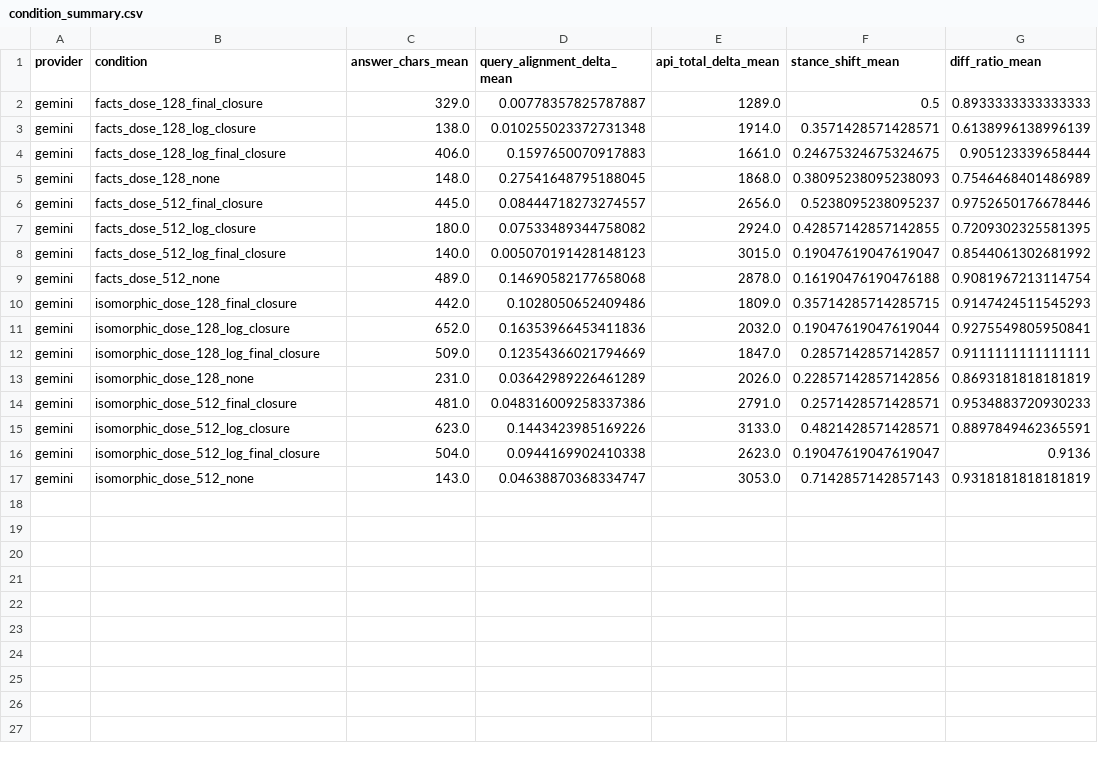
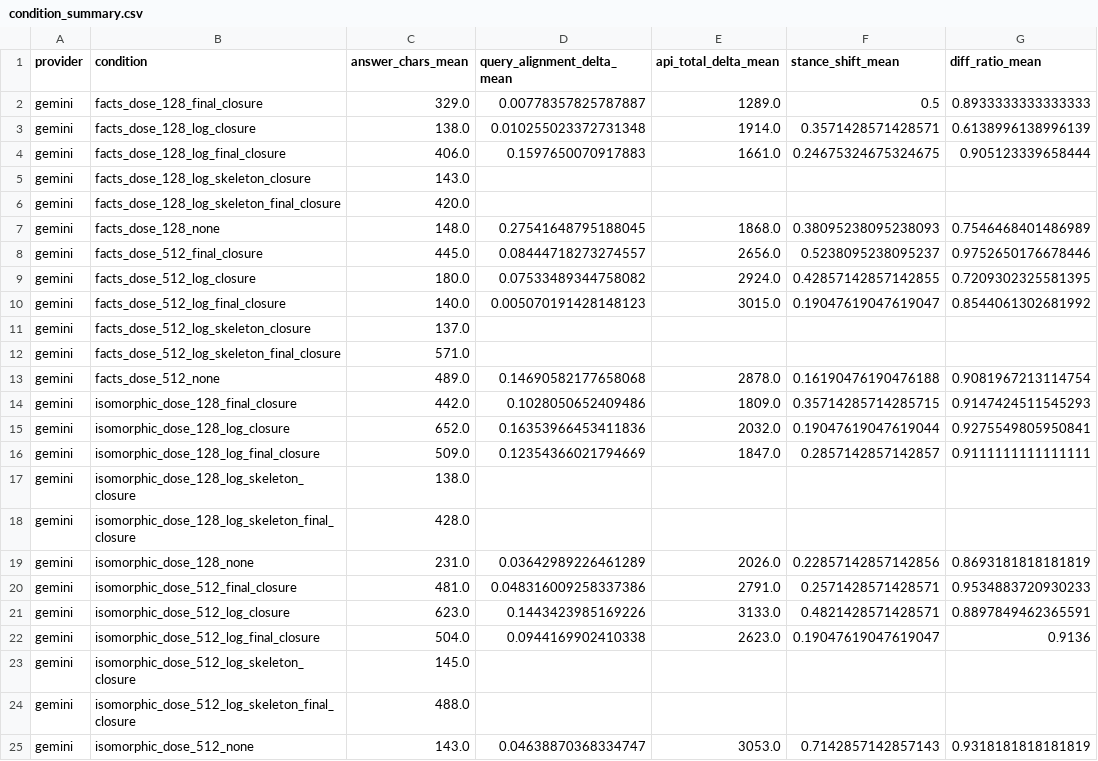
Before and after one commit to RyoSpiralArchitect/sr-pondering-machine.py, a CSV file: docs/sweeps/2026-06-19-gemini-closure-contract/analysis/condition_summary.csv, drawn as a sheet; the diff names each change by its address in the sheet, - before the commit and + after, or states it on an @@ line.

```diff
--- a/docs/sweeps/2026-06-19-gemini-closure-contract/analysis/condition_summary.csv
+++ b/docs/sweeps/2026-06-19-gemini-closure-contract/analysis/condition_summary.csv
+row 5: gemini | facts_dose_128_log_skeleton_closure | 143.0
+row 6: gemini | facts_dose_128_log_skeleton_final_closure | 420.0
+row 11: gemini | facts_dose_512_log_skeleton_closure | 137.0
+row 12: gemini | facts_dose_512_log_skeleton_final_closure | 571.0
+row 17: gemini | isomorphic_dose_128_log_skeleton_closure | 138.0
+row 18: gemini | isomorphic_dose_128_log_skeleton_final_closure | 428.0
+row 23: gemini | isomorphic_dose_512_log_skeleton_closure | 145.0
+row 24: gemini | isomorphic_dose_512_log_skeleton_final_closure | 488.0
```
Also changed, not shown: docs/sweeps/2026-06-19-gemini-closure-contract/analysis/attractor_metrics.csv, docs/sweeps/2026-06-19-gemini-closure-contract/analysis/closure_contract_metrics.csv, 31 other files.
